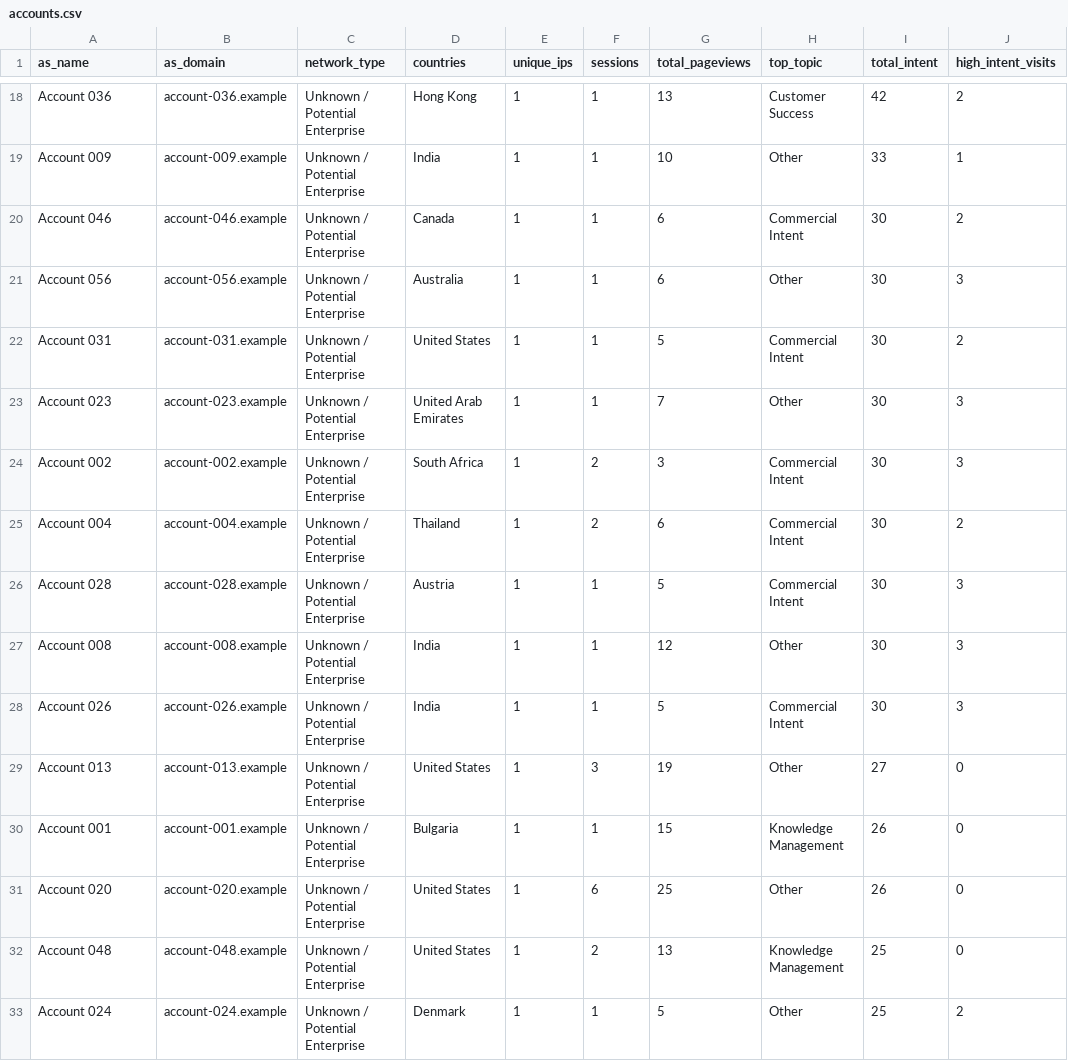
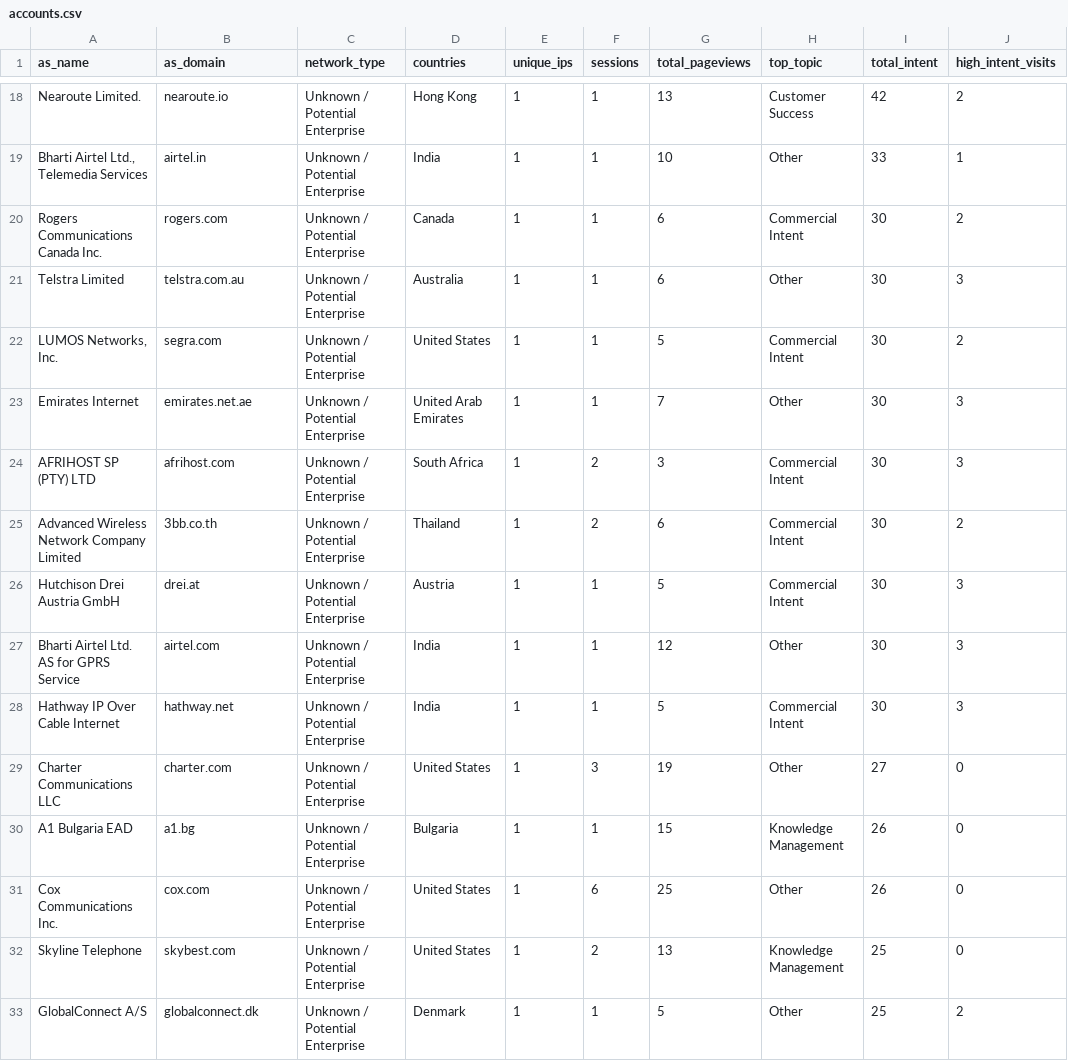
Before and after one commit to anu123hr/egain-visitor-intelligence-demo, a CSV file: data/accounts.csv, drawn as a sheet; only a part is shown, gaps mark what is left out; the diff covers the shown part only; the diff names each change by its address in the sheet, - before the commit and + after, or states it on an @@ line.

Commit message:
Restore account names while keeping IPs anonymized

```diff
--- a/data/accounts.csv
+++ b/data/accounts.csv
-A18 (as_name): Account 036
+A18 (as_name): Nearoute Limited.
-B18 (as_domain): account-036.example
+B18 (as_domain): nearoute.io
-A19 (as_name): Account 009
+A19 (as_name): Bharti Airtel Ltd., Telemedia Services
-B19 (as_domain): account-009.example
+B19 (as_domain): airtel.in
-A20 (as_name): Account 046
+A20 (as_name): Rogers Communications Canada Inc.
-B20 (as_domain): account-046.example
+B20 (as_domain): rogers.com
-A21 (as_name): Account 056
+A21 (as_name): Telstra Limited
-B21 (as_domain): account-056.example
+B21 (as_domain): telstra.com.au
-A22 (as_name): Account 031
+A22 (as_name): LUMOS Networks, Inc.
-B22 (as_domain): account-031.example
+B22 (as_domain): segra.com
-A23 (as_name): Account 023
+A23 (as_name): Emirates Internet
-B23 (as_domain): account-023.example
+B23 (as_domain): emirates.net.ae
-A24 (as_name): Account 002
+A24 (as_name): AFRIHOST SP (PTY) LTD
-B24 (as_domain): account-002.example
+B24 (as_domain): afrihost.com
-A25 (as_name): Account 004
+A25 (as_name): Advanced Wireless Network Company Limited
-B25 (as_domain): account-004.example
+B25 (as_domain): 3bb.co.th
-A26 (as_name): Account 028
+A26 (as_name): Hutchison Drei Austria GmbH
-B26 (as_domain): account-028.example
+B26 (as_domain): drei.at
-A27 (as_name): Account 008
+A27 (as_name): Bharti Airtel Ltd. AS for GPRS Service
-B27 (as_domain): account-008.example
+B27 (as_domain): airtel.com
-A28 (as_name): Account 026
+A28 (as_name): Hathway IP Over Cable Internet
-B28 (as_domain): account-026.example
+B28 (as_domain): hathway.net
-A29 (as_name): Account 013
+A29 (as_name): Charter Communications LLC
-B29 (as_domain): account-013.example
+B29 (as_domain): charter.com
-A30 (as_name): Account 001
+A30 (as_name): A1 Bulgaria EAD
-B30 (as_domain): account-001.example
+B30 (as_domain): a1.bg
-A31 (as_name): Account 020
+A31 (as_name): Cox Communications Inc.
-B31 (as_domain): account-020.example
+B31 (as_domain): cox.com
-A32 (as_name): Account 048
+A32 (as_name): Skyline Telephone
-B32 (as_domain): account-048.example
+B32 (as_domain): skybest.com
-A33 (as_name): Account 024
+A33 (as_name): GlobalConnect A/S
-B33 (as_domain): account-024.example
+B33 (as_domain): globalconnect.dk
```
Also changed, not shown: 50 edited cells elsewhere in this file, data/enriched_ips.csv.
